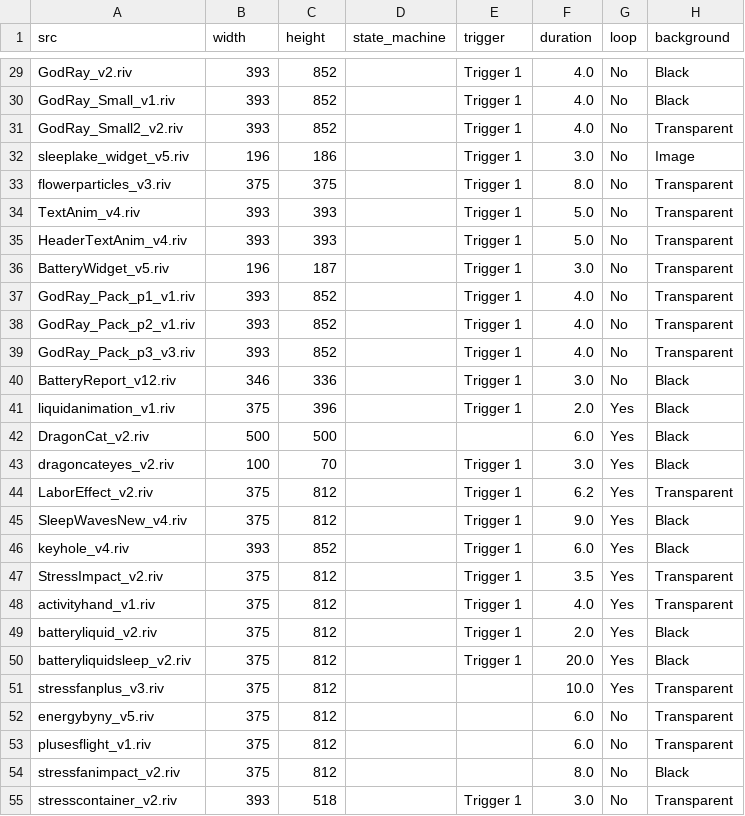
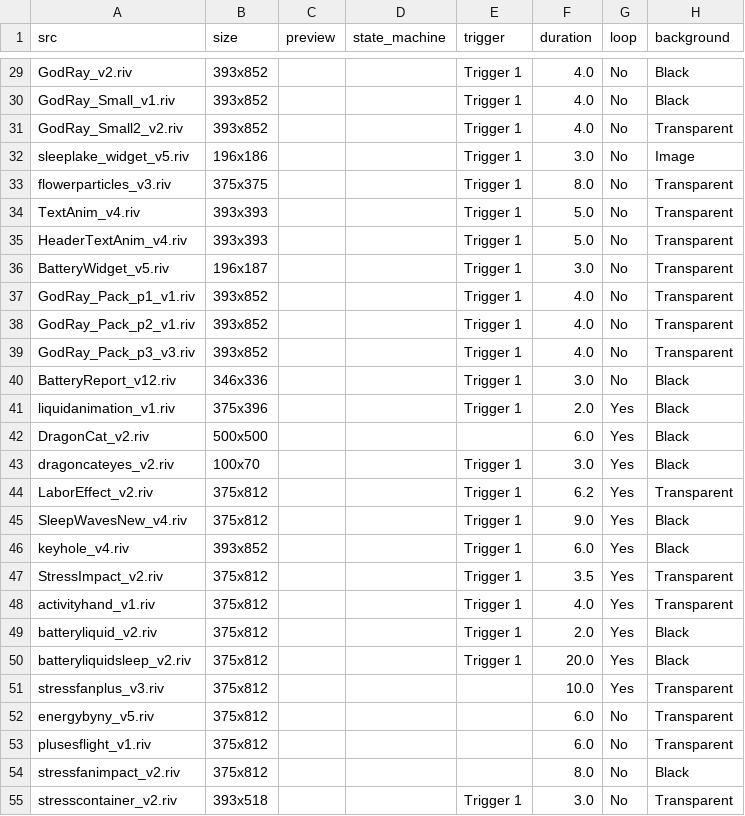
Before and after one commit to KurganskiYu/Rive, a CSV file: _videos.csv, drawn as a sheet; only a part is shown, gaps mark what is left out; the diff covers the shown part only; the diff names each change by its address in the sheet, - before the commit and + after, or states it on an @@ line.

```diff
--- a/_videos.csv
+++ b/_videos.csv
-B1: width
+B1: size
-C1: height
+C1: preview
-B29:B31 (size): 393
+B29:B31 (size): 393x852
-C29:C31 (preview): 852
+C29:C31 (preview): (empty)
-B32 (size): 196
+B32 (size): 196x186
-C32 (preview): 186
+C32 (preview): (empty)
-B33 (size): 375
+B33 (size): 375x375
-C33 (preview): 375
+C33 (preview): (empty)
-B34:B35 (size): 393
+B34:B35 (size): 393x393
-C34:C35 (preview): 393
+C34:C35 (preview): (empty)
-B36 (size): 196
+B36 (size): 196x187
-C36 (preview): 187
+C36 (preview): (empty)
-B37:B39 (size): 393
+B37:B39 (size): 393x852
-C37:C39 (preview): 852
+C37:C39 (preview): (empty)
-B40 (size): 346
+B40 (size): 346x336
-C40 (preview): 336
+C40 (preview): (empty)
-B41 (size): 375
+B41 (size): 375x396
-C41 (preview): 396
+C41 (preview): (empty)
-B42 (size): 500
+B42 (size): 500x500
-C42 (preview): 500
+C42 (preview): (empty)
-B43 (size): 100
+B43 (size): 100x70
-C43 (preview): 70
+C43 (preview): (empty)
-B44:B45 (size): 375
+B44:B45 (size): 375x812
-C44:C45 (preview): 812
+C44:C45 (preview): (empty)
-B46 (size): 393
+B46 (size): 393x852
-C46 (preview): 852
+C46 (preview): (empty)
-B47:B54 (size): 375
+B47:B54 (size): 375x812
-C47:C54 (preview): 812
+C47:C54 (preview): (empty)
-B55 (size): 393
+B55 (size): 393x518
-C55 (preview): 518
+C55 (preview): (empty)
```
Also changed, not shown: 77 edited cells elsewhere in this file, 6 other files.
